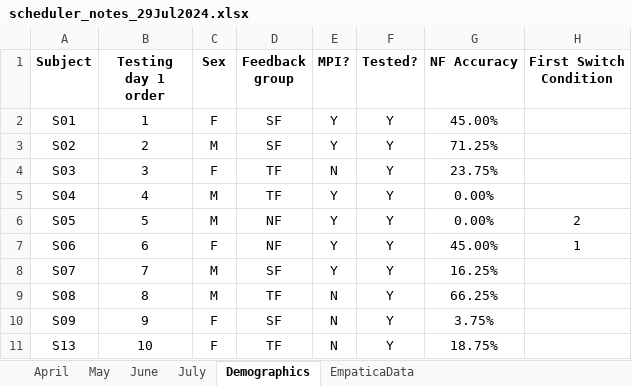
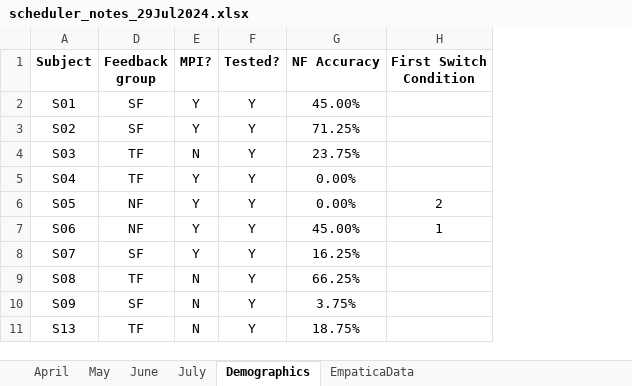
Before and after one commit to nrokh/RTmocapFB, an Excel workbook: scheduler_notes_29Jul2024.xlsx, sheet Demographics, drawn as a sheet; only a part is shown; values as stored, in another font and other column widths than the file's, no borders; the diff names each change by its address in the sheet, - before the commit and + after, or states it on an @@ line.

```diff
--- a/scheduler_notes_29Jul2024.xlsx (sheet Demographics)
+++ b/scheduler_notes_29Jul2024.xlsx (sheet Demographics)
@@ column B (Testing day 1 order) hidden, rows 2-11: 1 | 2 | 3 | 4 | 5 | 6 | 7 | 8 | 9 | 10 @@
@@ column C (Sex) hidden, rows 2-11: F | M | F | M | M | F | M | M | F | F @@
```
Also changed, not shown: sheet EmpaticaData, 1 other file.
